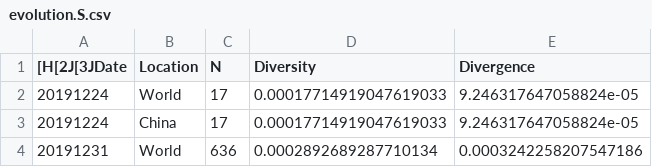
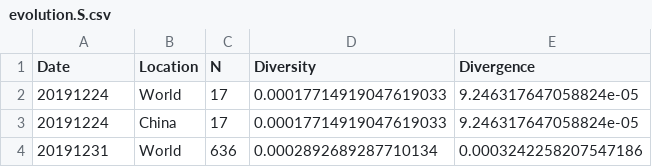
Before and after one commit to aglucaci/BetaCoronavirus_Comparative, a CSV file: evolution.S.csv, drawn as a sheet; only a part is shown; the diff names each change by its address in the sheet, - before the commit and + after, or states it on an @@ line.

Commit message:
Update evolution.S.csv

```diff
--- a/evolution.S.csv
+++ b/evolution.S.csv
-A1: [H[2J[3JDate
+A1: Date
```
